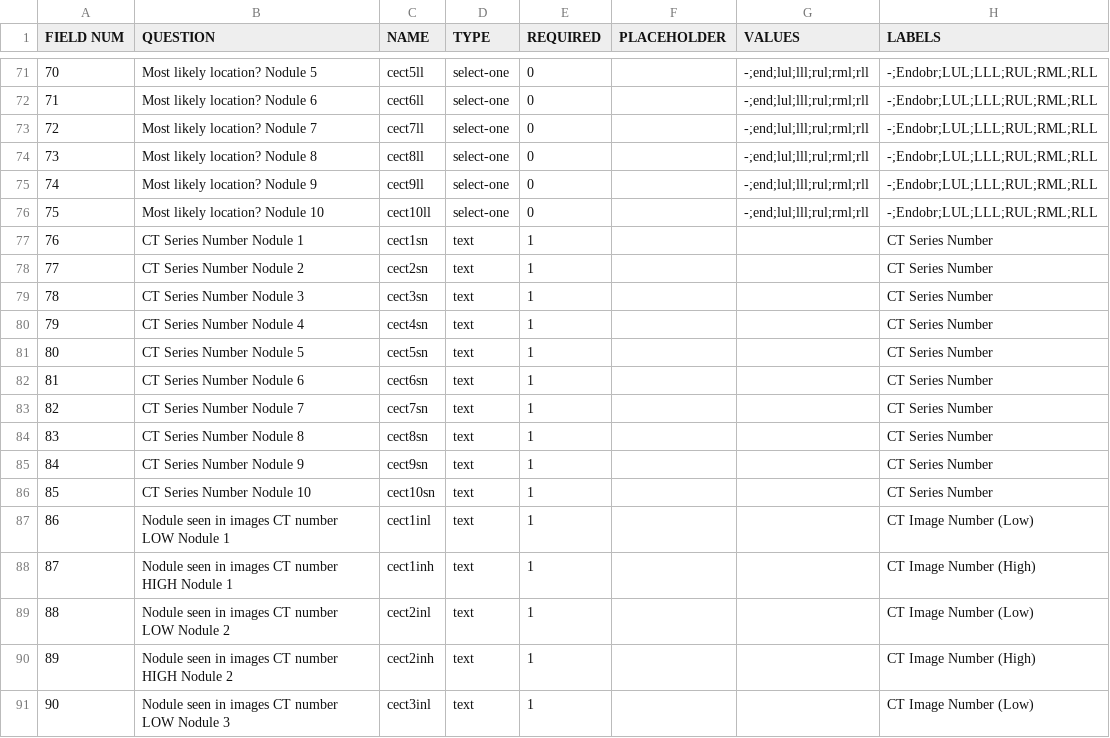
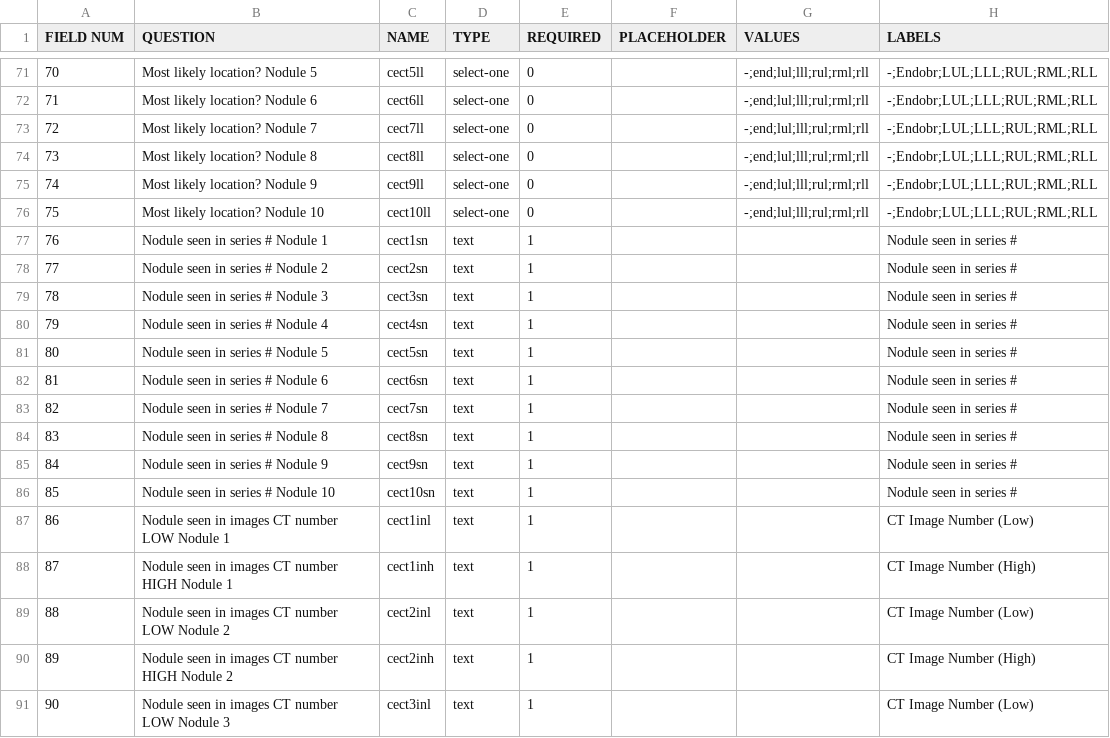
Before and after one commit to ParaxialTechnologies/SAMI-VAPALS-ELCAP, a TSV file: docs/form-fields/biopsy.tsv, drawn as a sheet; only a part is shown, gaps mark what is left out; the diff names each change by its address in the sheet, - before the commit and + after, or states it on an @@ line.

Commit message:
Add "Nodule Seen in #" field to import.

```diff
--- a/docs/form-fields/biopsy.tsv
+++ b/docs/form-fields/biopsy.tsv
-B77 (QUESTION): CT Series Number Nodule 1
+B77 (QUESTION): Nodule seen in series # Nodule 1
-H77:H86 (LABELS): CT Series Number
+H77:H86 (LABELS): Nodule seen in series #
-B78 (QUESTION): CT Series Number Nodule 2
+B78 (QUESTION): Nodule seen in series # Nodule 2
-B79 (QUESTION): CT Series Number Nodule 3
+B79 (QUESTION): Nodule seen in series # Nodule 3
-B80 (QUESTION): CT Series Number Nodule 4
+B80 (QUESTION): Nodule seen in series # Nodule 4
-B81 (QUESTION): CT Series Number Nodule 5
+B81 (QUESTION): Nodule seen in series # Nodule 5
-B82 (QUESTION): CT Series Number Nodule 6
+B82 (QUESTION): Nodule seen in series # Nodule 6
-B83 (QUESTION): CT Series Number Nodule 7
+B83 (QUESTION): Nodule seen in series # Nodule 7
-B84 (QUESTION): CT Series Number Nodule 8
+B84 (QUESTION): Nodule seen in series # Nodule 8
-B85 (QUESTION): CT Series Number Nodule 9
+B85 (QUESTION): Nodule seen in series # Nodule 9
-B86 (QUESTION): CT Series Number Nodule 10
+B86 (QUESTION): Nodule seen in series # Nodule 10
```
Also changed, not shown: docs/form-fields/ct-evaluation.tsv, docs/form-fields/intervention.tsv, 49 other files.
